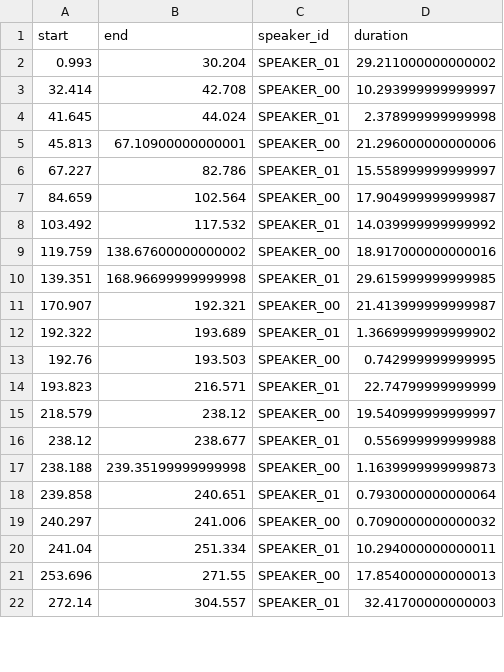
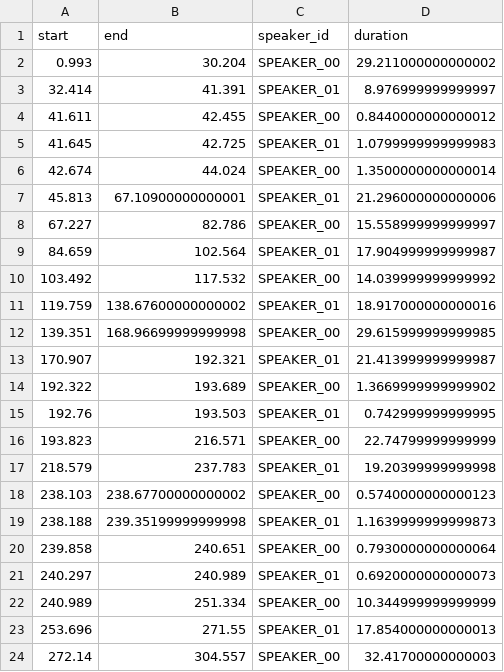
Before and after one commit to RolandCrimson/Doit_llm_ai_agent, a CSV file: chap05/sec03/싼기타_비싼기타_rttm.csv, drawn as a sheet; only a part is shown; the diff covers the shown part only.

Commit message:
chap05

```diff
--- a/chap05/sec03/싼기타_비싼기타_rttm.csv
+++ b/chap05/sec03/싼기타_비싼기타_rttm.csv
@@ -1,22 +1,24 @@
 start,end,speaker_id,duration
-0.993,30.204,SPEAKER_01,29.211000000000002
-32.414,42.708,SPEAKER_00,10.293999999999997
-41.645,44.024,SPEAKER_01,2.378999999999998
-45.813,67.10900000000001,SPEAKER_00,21.296000000000006
-67.227,82.786,SPEAKER_01,15.558999999999997
-84.659,102.564,SPEAKER_00,17.904999999999987
-103.492,117.532,SPEAKER_01,14.039999999999992
-119.759,138.67600000000002,SPEAKER_00,18.917000000000016
-139.351,168.96699999999998,SPEAKER_01,29.615999999999985
-170.907,192.321,SPEAKER_00,21.413999999999987
-192.322,193.689,SPEAKER_01,1.3669999999999902
-192.76,193.503,SPEAKER_00,0.742999999999995
-193.823,216.571,SPEAKER_01,22.74799999999999
-218.579,238.12,SPEAKER_00,19.540999999999997
-238.12,238.677,SPEAKER_01,0.556999999999988
-238.188,239.35199999999998,SPEAKER_00,1.1639999999999873
-239.858,240.651,SPEAKER_01,0.7930000000000064
-240.297,241.006,SPEAKER_00,0.7090000000000032
-241.04,251.334,SPEAKER_01,10.294000000000011
-253.696,271.55,SPEAKER_00,17.854000000000013
-272.14,304.557,SPEAKER_01,32.41700000000003
+0.993,30.204,SPEAKER_00,29.211000000000002
+32.414,41.391,SPEAKER_01,8.976999999999997
+41.611,42.455,SPEAKER_00,0.8440000000000012
+41.645,42.725,SPEAKER_01,1.0799999999999983
+42.674,44.024,SPEAKER_00,1.3500000000000014
+45.813,67.10900000000001,SPEAKER_01,21.296000000000006
+67.227,82.786,SPEAKER_00,15.558999999999997
+84.659,102.564,SPEAKER_01,17.904999999999987
+103.492,117.532,SPEAKER_00,14.039999999999992
+119.759,138.67600000000002,SPEAKER_01,18.917000000000016
+139.351,168.96699999999998,SPEAKER_00,29.615999999999985
+170.907,192.321,SPEAKER_01,21.413999999999987
+192.322,193.689,SPEAKER_00,1.3669999999999902
+192.76,193.503,SPEAKER_01,0.742999999999995
+193.823,216.571,SPEAKER_00,22.74799999999999
+218.579,237.783,SPEAKER_01,19.20399999999998
+238.103,238.67700000000002,SPEAKER_00,0.5740000000000123
+238.188,239.35199999999998,SPEAKER_01,1.1639999999999873
+239.858,240.651,SPEAKER_00,0.7930000000000064
+240.297,240.989,SPEAKER_01,0.6920000000000073
+240.989,251.334,SPEAKER_00,10.344999999999999
+253.696,271.55,SPEAKER_01,17.854000000000013
+272.14,304.557,SPEAKER_00,32.41700000000003
```
Also changed, not shown: 13 edited cells elsewhere in this file, chap05/sec02/lsy_audio_2023_58.csv, 26 other files.
